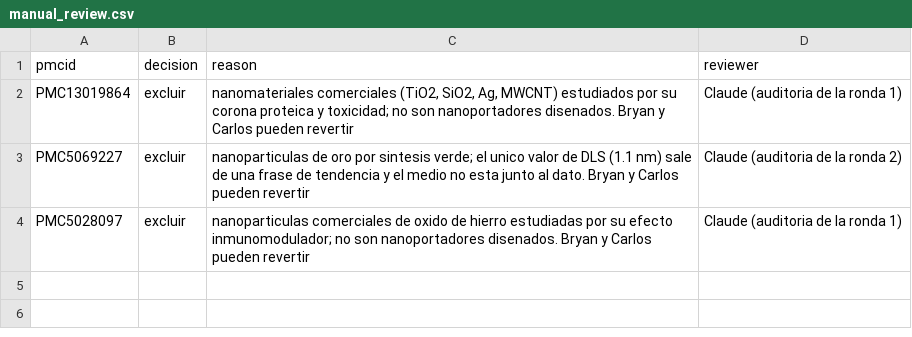
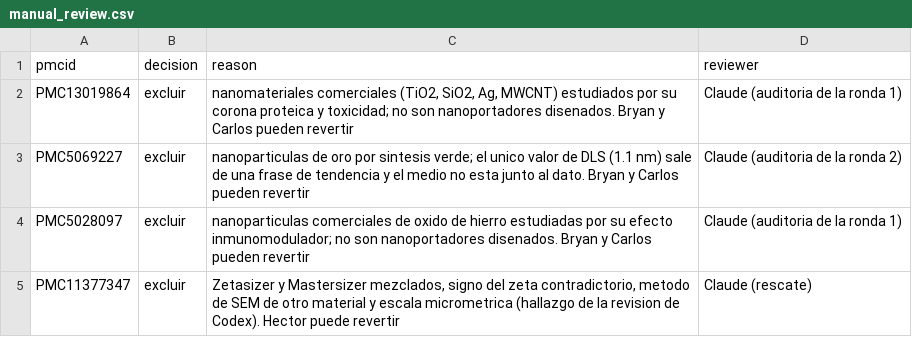
Before and after one commit to hectoralej/nanotech-technique-cooccurrence, a CSV file: curation/manual_review.csv, drawn as a sheet; the diff names each change by its address in the sheet, - before the commit and + after, or states it on an @@ line.

```diff
--- a/curation/manual_review.csv
+++ b/curation/manual_review.csv
+row 5: PMC11377347 | excluir | Zetasizer y Mastersizer mezclados, signo del zeta contradictorio, metodo de SEM de otro material y escala micrometrica (hallazgo de la revision de Codex). Hector puede revertir | Claude (rescate)
```
Also changed, not shown: curation/articles_curated.csv, curation/excluded.csv, 39 other files.
